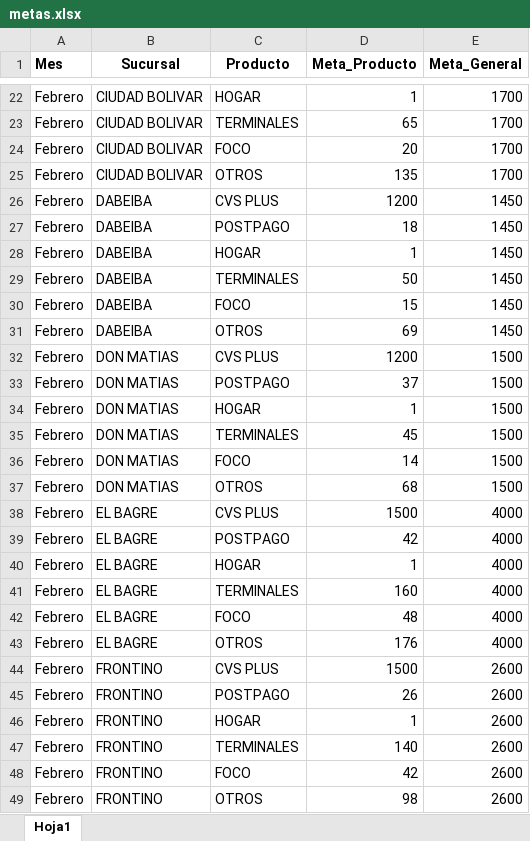
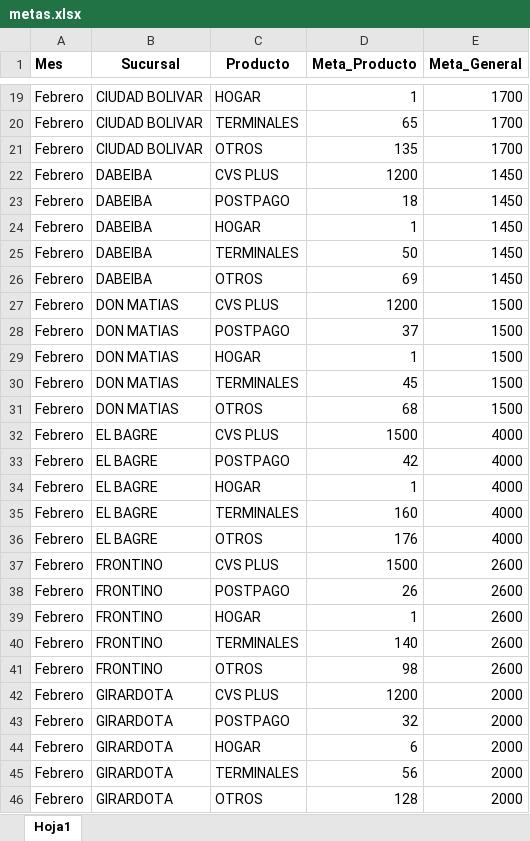
Before and after one commit to Paolam1903/CierreCVS2026, an Excel workbook: metas.xlsx, sheet Hoja1, drawn as a sheet; only a part is shown, gaps mark what is left out; the shorter side is filled out with more unchanged rows; values as stored, in another font and other column widths than the file's, no borders; the diff covers the shown part only; the diff names each change by its address in the sheet, - before the commit and + after, or states it on an @@ line.

```diff
--- a/metas.xlsx (sheet Hoja1)
+++ b/metas.xlsx (sheet Hoja1)
-row 24: Febrero | CIUDAD BOLIVAR | FOCO | 20 | 1700
-row 30: Febrero | DABEIBA | FOCO | 15 | 1450
-row 36: Febrero | DON MATIAS | FOCO | 14 | 1500
-row 42: Febrero | EL BAGRE | FOCO | 48 | 4000
-row 48: Febrero | FRONTINO | FOCO | 42 | 2600
```
Also changed, not shown: 19 removed rows and 4 edited cells elsewhere in this sheet, historico_comisiones.xlsx, liquidacion_final.xlsx, 1 other file.
